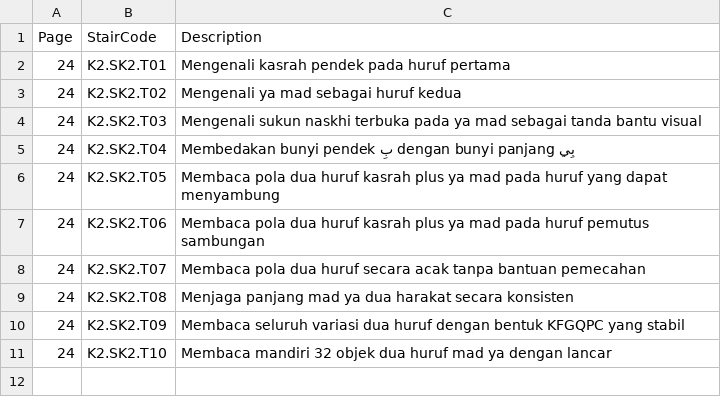
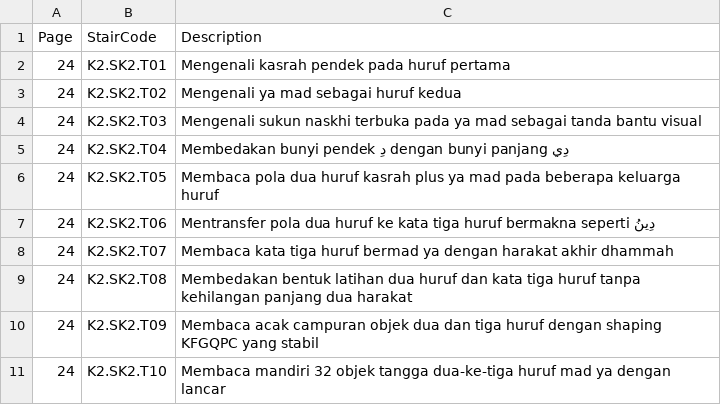
Before and after one commit to pesantrenriqa-boop/QURBATA, a CSV file: content/qwo/registry/JILID-2-MICRO-COMPETENCY-P024-V1.csv, drawn as a sheet.

Commit message:
refactor(jilid2): define two-to-three-letter mad-ya progression on P024

```diff
--- a/content/qwo/registry/JILID-2-MICRO-COMPETENCY-P024-V1.csv
+++ b/content/qwo/registry/JILID-2-MICRO-COMPETENCY-P024-V1.csv
@@ -4,8 +4,8 @@ Page,StairCode,Description
 24,K2.SK2.T03,Mengenali sukun naskhi terbuka pada ya mad sebagai tanda bantu visual
-24,K2.SK2.T04,Membedakan bunyi pendek بِ dengan bunyi panjang بِي
-24,K2.SK2.T05,Membaca pola dua huruf kasrah plus ya mad pada huruf yang dapat menyambung
-24,K2.SK2.T06,Membaca pola dua huruf kasrah plus ya mad pada huruf pemutus sambungan
-24,K2.SK2.T07,Membaca pola dua huruf secara acak tanpa bantuan pemecahan
-24,K2.SK2.T08,Menjaga panjang mad ya dua harakat secara konsisten
-24,K2.SK2.T09,Membaca seluruh variasi dua huruf dengan bentuk KFGQPC yang stabil
-24,K2.SK2.T10,Membaca mandiri 32 objek dua huruf mad ya dengan lancar
+24,K2.SK2.T04,Membedakan bunyi pendek دِ dengan bunyi panjang دِي
+24,K2.SK2.T05,Membaca pola dua huruf kasrah plus ya mad pada beberapa keluarga huruf
+24,K2.SK2.T06,Mentransfer pola dua huruf ke kata tiga huruf bermakna seperti دِينُ
+24,K2.SK2.T07,Membaca kata tiga huruf bermad ya dengan harakat akhir dhammah
+24,K2.SK2.T08,Membedakan bentuk latihan dua huruf dan kata tiga huruf tanpa kehilangan panjang dua harakat
+24,K2.SK2.T09,Membaca acak campuran objek dua dan tiga huruf dengan shaping KFGQPC yang stabil
+24,K2.SK2.T10,Membaca mandiri 32 objek tangga dua-ke-tiga huruf mad ya dengan lancar
```
